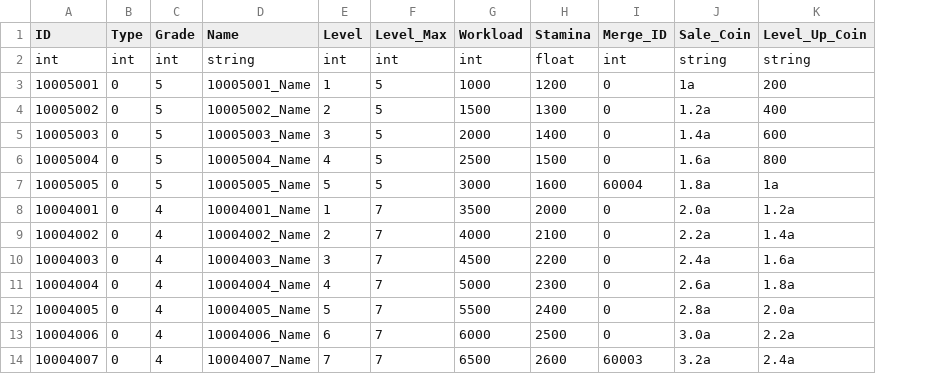
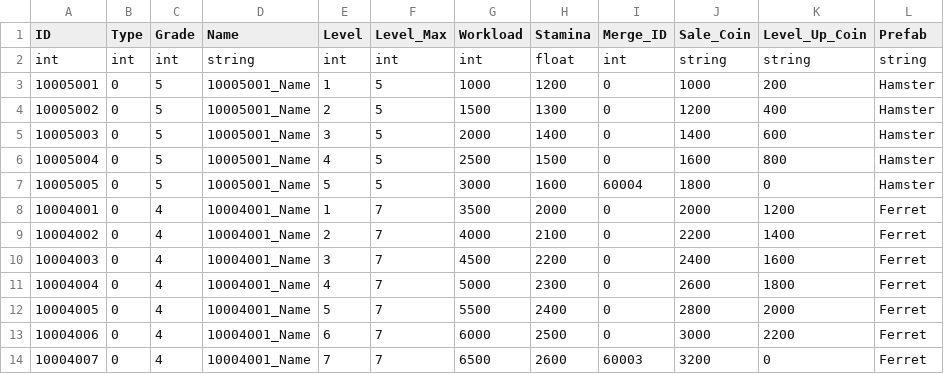
Before and after one commit to rlawlgns3433/MyUtopia, a CSV file: Assets/DataTables/AnimalTable.csv, drawn as a sheet; only a part is shown; the diff covers the shown part only; the diff names each change by its address in the sheet, - before the commit and + after, or states it on an @@ line.

```diff
--- a/Assets/DataTables/AnimalTable.csv
+++ b/Assets/DataTables/AnimalTable.csv
+column L (Prefab), rows 2-14: string | Hamster | Hamster | Hamster | Hamster | Hamster | Ferret | Ferret | Ferret | Ferret | Ferret | Ferret | Ferret
-J3 (Sale_Coin): 1a
+J3 (Sale_Coin): 1000
-D4 (Name): 10005002_Name
+D4 (Name): 10005001_Name
-J4 (Sale_Coin): 1.2a
+J4 (Sale_Coin): 1200
-D5 (Name): 10005003_Name
+D5 (Name): 10005001_Name
-J5 (Sale_Coin): 1.4a
+J5 (Sale_Coin): 1400
-D6 (Name): 10005004_Name
+D6 (Name): 10005001_Name
-J6 (Sale_Coin): 1.6a
+J6 (Sale_Coin): 1600
-D7 (Name): 10005005_Name
+D7 (Name): 10005001_Name
-J7 (Sale_Coin): 1.8a
+J7 (Sale_Coin): 1800
-K7 (Level_Up_Coin): 1a
+K7 (Level_Up_Coin): 0
-J8 (Sale_Coin): 2.0a
+J8 (Sale_Coin): 2000
-K8 (Level_Up_Coin): 1.2a
+K8 (Level_Up_Coin): 1200
-D9 (Name): 10004002_Name
+D9 (Name): 10004001_Name
-J9 (Sale_Coin): 2.2a
+J9 (Sale_Coin): 2200
-K9 (Level_Up_Coin): 1.4a
+K9 (Level_Up_Coin): 1400
-D10 (Name): 10004003_Name
+D10 (Name): 10004001_Name
-J10 (Sale_Coin): 2.4a
+J10 (Sale_Coin): 2400
-K10 (Level_Up_Coin): 1.6a
+K10 (Level_Up_Coin): 1600
-D11 (Name): 10004004_Name
+D11 (Name): 10004001_Name
-J11 (Sale_Coin): 2.6a
+J11 (Sale_Coin): 2600
-K11 (Level_Up_Coin): 1.8a
+K11 (Level_Up_Coin): 1800
-D12 (Name): 10004005_Name
+D12 (Name): 10004001_Name
-J12 (Sale_Coin): 2.8a
+J12 (Sale_Coin): 2800
-K12 (Level_Up_Coin): 2.0a
+K12 (Level_Up_Coin): 2000
-D13 (Name): 10004006_Name
+D13 (Name): 10004001_Name
-J13 (Sale_Coin): 3.0a
+J13 (Sale_Coin): 3000
-K13 (Level_Up_Coin): 2.2a
+K13 (Level_Up_Coin): 2200
-D14 (Name): 10004007_Name
+D14 (Name): 10004001_Name
-J14 (Sale_Coin): 3.2a
+J14 (Sale_Coin): 3200
-K14 (Level_Up_Coin): 2.4a
+K14 (Level_Up_Coin): 0
```
Also changed, not shown: 101 edited cells elsewhere in this file, 9 other files.
